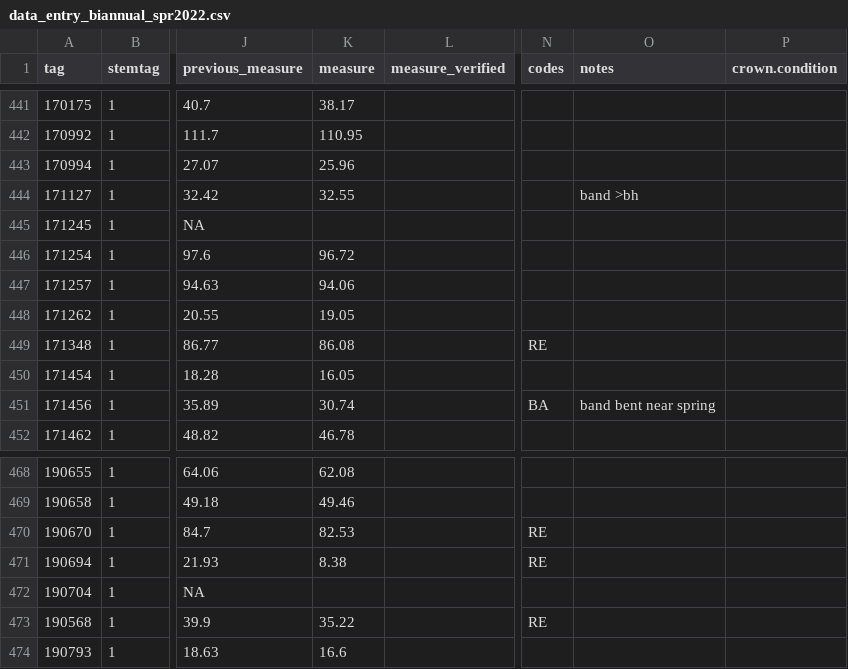
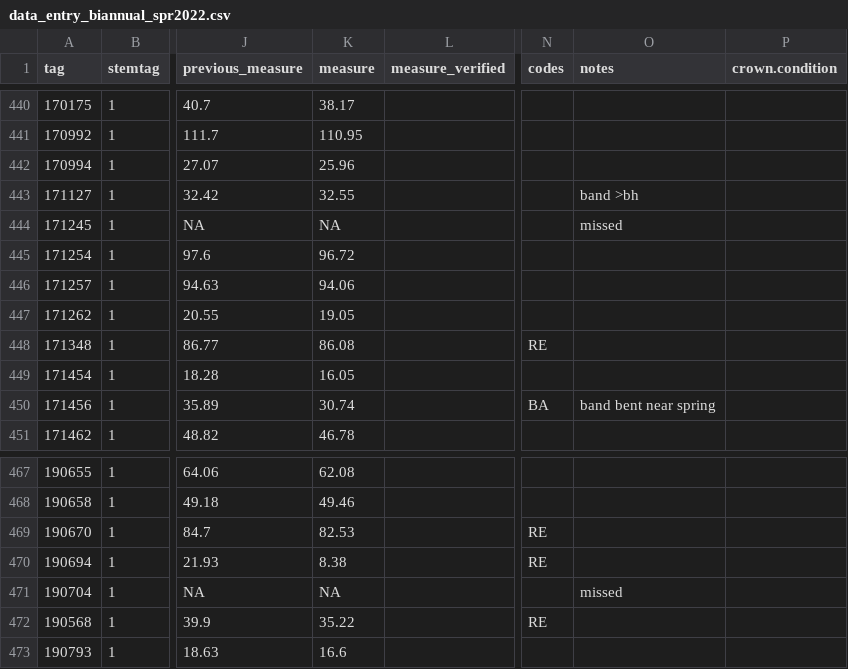
Before and after one commit to SCBI-ForestGEO/Dendrobands, a CSV file: resources/raw_data/2022/data_entry_biannual_spr2022.csv, drawn as a sheet; only a part is shown, gaps mark what is left out; addresses are those after the commit; the diff covers the shown part only; the diff names each change by its address in the sheet, - before the commit and + after, or states it on an @@ line.

Commit message:
Update data_entry_biannual_spr2022.csv
Add 7 stems to spring biannual - installed but missed during spring measurement

```diff
--- a/resources/raw_data/2022/data_entry_biannual_spr2022.csv
+++ b/resources/raw_data/2022/data_entry_biannual_spr2022.csv
-K444 (measure): (empty)
+K444 (measure): NA
-O444 (notes): (empty)
+O444 (notes): missed
-K471 (measure): (empty)
+K471 (measure): NA
-O471 (notes): (empty)
+O471 (notes): missed
```
Also changed, not shown: 7 added rows, 1 removed row and 9 edited cells elsewhere in this file.
